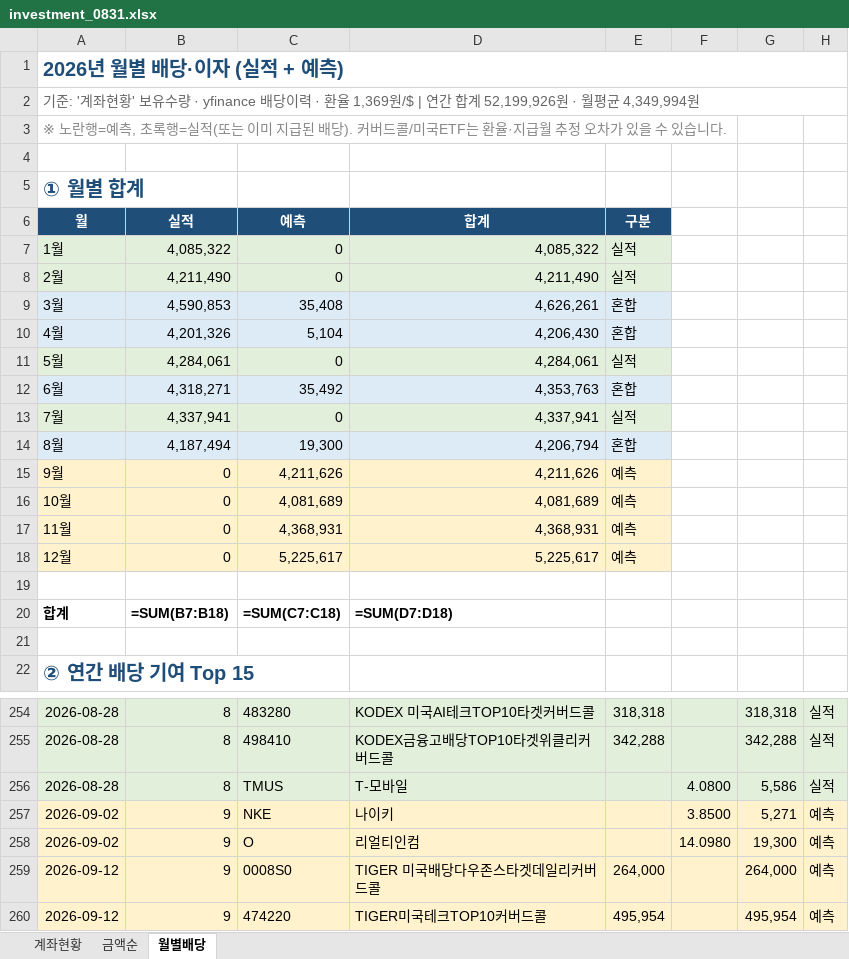
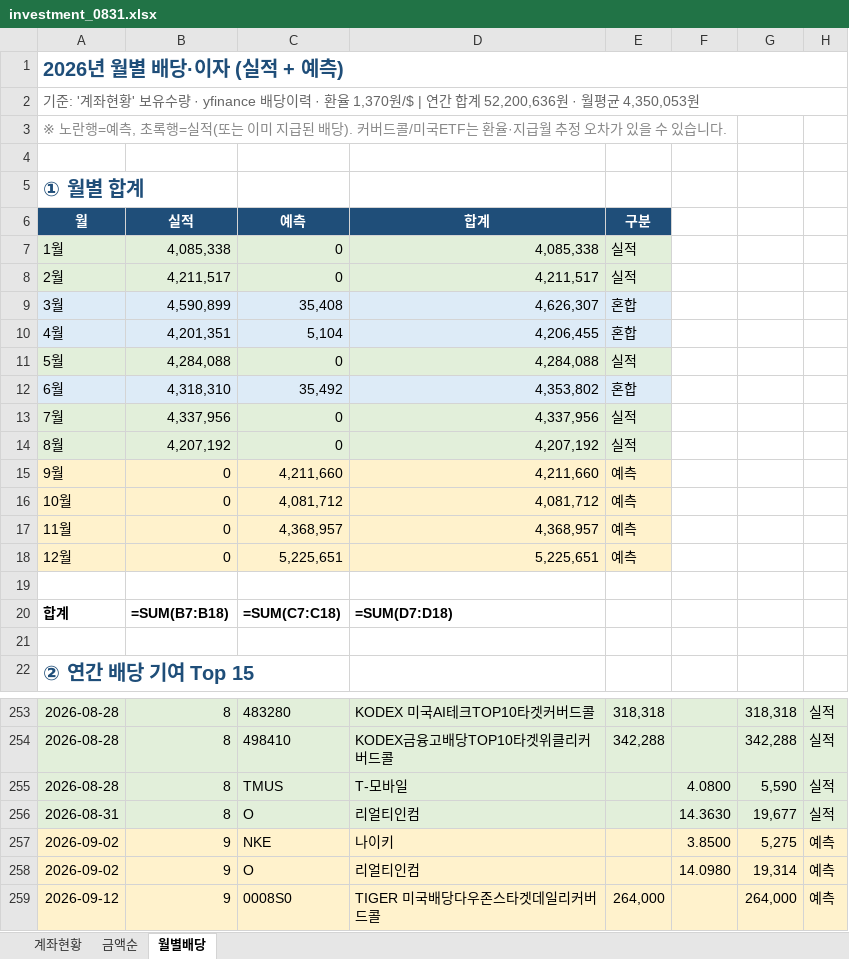
Before and after one commit to seahog77/test, an Excel workbook: My_investment/investment_0831.xlsx, sheet 월별배당, drawn as a sheet; only a part is shown, gaps mark what is left out; the shorter side is filled out with more unchanged rows; values as stored, in another font and other column widths than the file's, no borders; formulas without a stored value are shown as written; charts and pictures not drawn; removed rows and columns are numbered as before the commit, all else as after; the diff covers the shown part only; the diff names each change by its address in the sheet, - before the commit and + after, or states it on an @@ line.

```diff
--- a/My_investment/investment_0831.xlsx (sheet 월별배당)
+++ b/My_investment/investment_0831.xlsx (sheet 월별배당)
-A2 (월): …· 환율 1,369원/$ | 연간 합계 52,199,926원 · 월평균 4,349,994원
+A2 (월): …· 환율 1,370원/$ | 연간 합계 52,200,636원 · 월평균 4,350,053원
-B7 (실적): 4,085,322
+B7 (실적): 4,085,338
-D7 (합계): 4,085,322
+D7 (합계): 4,085,338
-B8 (실적): 4,211,490
+B8 (실적): 4,211,517
-D8 (합계): 4,211,490
+D8 (합계): 4,211,517
-B9 (실적): 4,590,853
+B9 (실적): 4,590,899
-D9 (합계): 4,626,261
+D9 (합계): 4,626,307
-B10 (실적): 4,201,326
+B10 (실적): 4,201,351
-D10 (합계): 4,206,430
+D10 (합계): 4,206,455
-B11 (실적): 4,284,061
+B11 (실적): 4,284,088
-D11 (합계): 4,284,061
+D11 (합계): 4,284,088
-B12 (실적): 4,318,271
+B12 (실적): 4,318,310
-D12 (합계): 4,353,763
+D12 (합계): 4,353,802
-B13 (실적): 4,337,941
+B13 (실적): 4,337,956
-D13 (합계): 4,337,941
+D13 (합계): 4,337,956
-row 14: 8월 | 4,187,494 | 19,300 | 4,206,794 | 혼합
+row 14: 8월 | 4,207,192 | 0 | 4,207,192 | 실적
-C15 (예측): 4,211,626
+C15 (예측): 4,211,660
-D15 (합계): 4,211,626
+D15 (합계): 4,211,660
-C16 (예측): 4,081,689
+C16 (예측): 4,081,712
-D16 (합계): 4,081,689
+D16 (합계): 4,081,712
-C17 (예측): 4,368,931
+C17 (예측): 4,368,957
-D17 (합계): 4,368,931
+D17 (합계): 4,368,957
-C18 (예측): 5,225,617
+C18 (예측): 5,225,651
-D18 (합계): 5,225,617
+D18 (합계): 5,225,651
-G255: 5,586
+G255: 5,590
+row 256: 2026-08-31 | 8 | O | 리얼티인컴 |  | 14.3630 | 19,677 | 실적
-G257: 5,271
+G257: 5,275
-G258: 19,300
+G258: 19,314
```
Also changed, not shown: 1 removed row and 81 edited cells elsewhere in this sheet, sheet 계좌현황, sheet 금액순, My_investment/investment_0723_W.xlsx, 3 other files.
